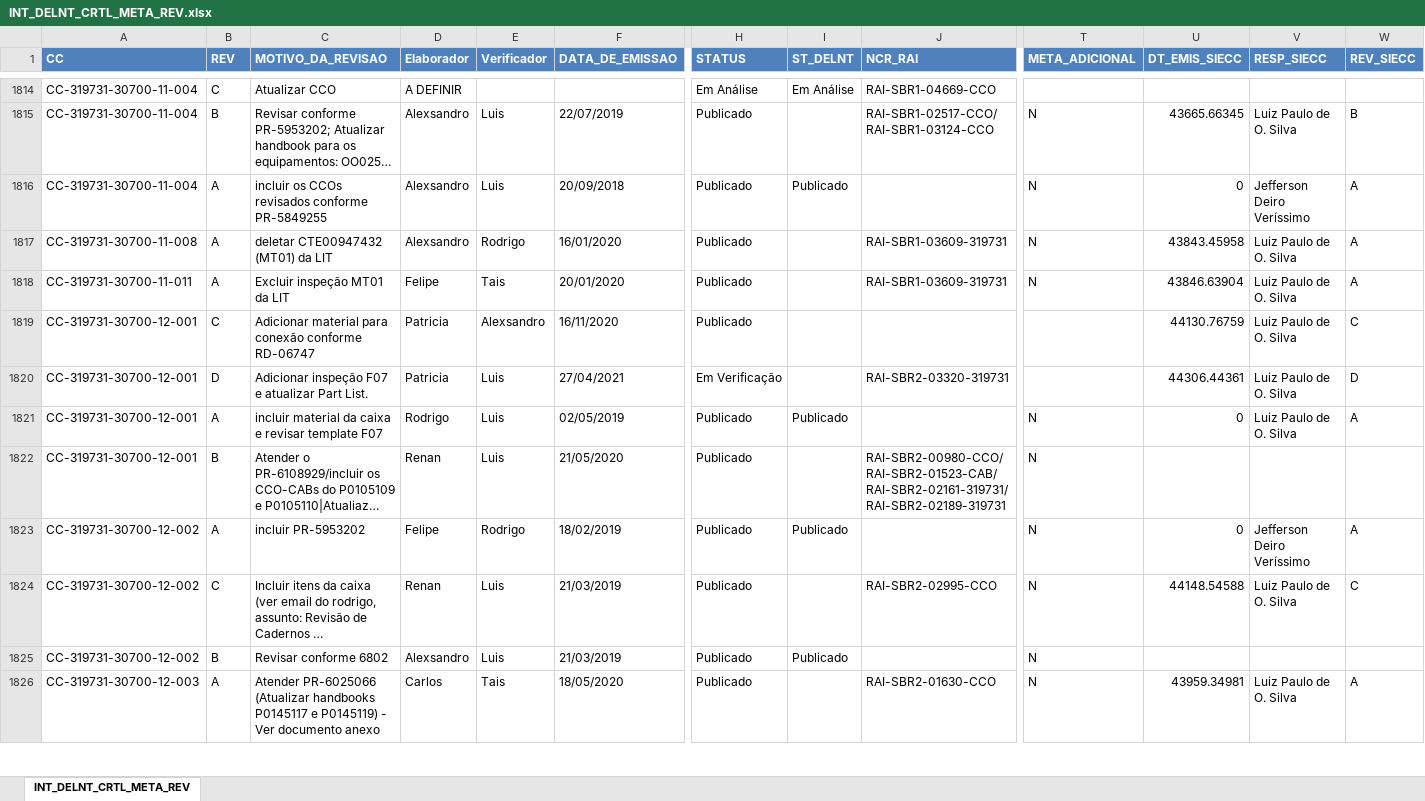
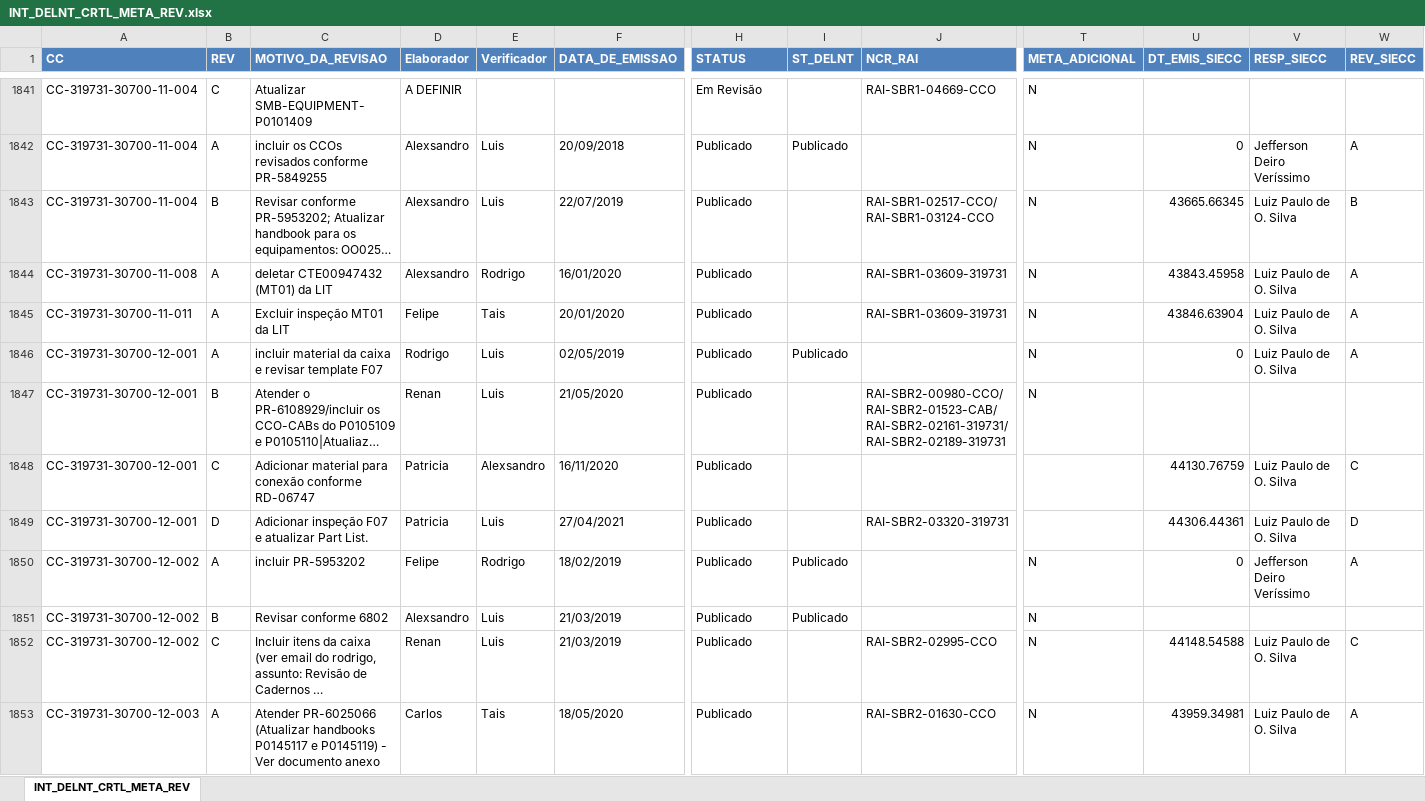
Before and after one commit to AlexsandroMO/Commands, an Excel workbook: INT_DELNT_CRTL_META_REV.xlsx, sheet INT_DELNT_CRTL_META_REV, drawn as a sheet; only a part is shown, gaps mark what is left out; long unchanged cells end in …; values as stored, in another font and other column widths than the file's, no borders; removed rows and columns are numbered as before the commit, all else as after; rows hold the shown columns only; the diff covers the shown part only; the diff names each change by its address in the sheet, - before the commit and + after, or states it on an @@ line.

```diff
--- a/INT_DELNT_CRTL_META_REV.xlsx (sheet INT_DELNT_CRTL_META_REV)
+++ b/INT_DELNT_CRTL_META_REV.xlsx (sheet INT_DELNT_CRTL_META_REV)
-C1841 (MOTIVO_DA_REVISAO): Atualizar CCO
+C1841 (MOTIVO_DA_REVISAO): Atualizar SMB-EQUIPMENT-P0101409
-H1841 (STATUS): Em Análise
+H1841 (STATUS): Em Revisão
-I1841 (ST_DELNT): Em Análise
+I1841 (ST_DELNT): (empty)
-T1841 (META_ADICIONAL): (empty)
+T1841 (META_ADICIONAL): N
@@ row 1815 moved to row 1843: CC-319731-30700-11-004 @@
-row 1820: CC-319731-30700-12-001 | D | Adicionar inspeção F07 e atualizar Part List. | Patricia | Luis | 27/04/2021 | Em Verificação |  | RAI-SBR2-03320-319731 |  | 44306.44361 | Luiz Paulo de O. Silva | D
@@ row 1819 moved to row 1848: CC-319731-30700-12-001 @@
+row 1849: CC-319731-30700-12-001 | D | Adicionar inspeção F07 e atualizar Part List. | Patricia | Luis | 27/04/2021 | Publicado |  | RAI-SBR2-03320-319731 |  | 44306.44361 | Luiz Paulo de O. Silva | D
@@ row 1824 moved to row 1852: CC-319731-30700-12-002 @@
```
Also changed, not shown: 74 added rows, 36 removed rows, 267 moved rows and 141 edited cells elsewhere in this sheet.
